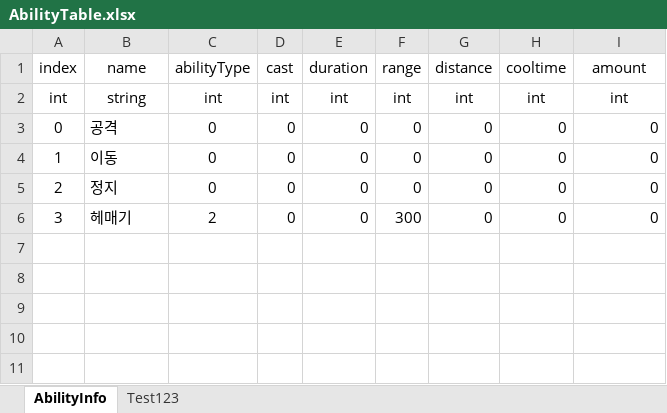
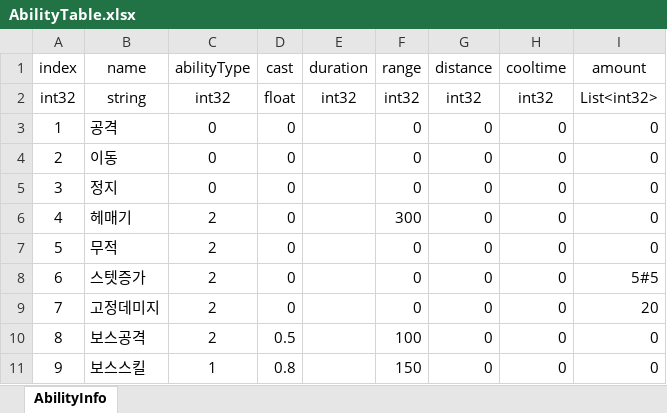
Before and after one commit to CK-Developers-Project/TheLordServer, an Excel workbook: TheLordServer/Tools/xlsxToCsvGen/xlsx/AbilityTable.xlsx, sheet AbilityInfo, drawn as a sheet; values as stored, in another font and other column widths than the file's, no borders; removed rows and columns are numbered as before the commit, all else as after; the diff names each change by its address in the sheet, - before the commit and + after, or states it on an @@ line.

```diff
--- a/TheLordServer/Tools/xlsxToCsvGen/xlsx/AbilityTable.xlsx (sheet AbilityInfo)
+++ b/TheLordServer/Tools/xlsxToCsvGen/xlsx/AbilityTable.xlsx (sheet AbilityInfo)
-sheet tab: Test123
-row 2: int | string | int | int | int | int | int | int | int
-row 3: 0 | 공격 | 0 | 0 | 0 | 0 | 0 | 0 | 0
+row 2: int32 | string | int32 | float | int32 | int32 | int32 | int32 | List<int32>
-B3 (name): 이동
+B3 (name): 공격
-E3:E5 (duration): 0
+E3:E5 (duration): (empty)
-B4 (name): 정지
+B4 (name): 이동
-B5 (name): 헤매기
+B5 (name): 정지
-C5 (abilityType): 2
+C5 (abilityType): 0
-F5 (range): 300
+F5 (range): 0
+row 6: 4 | 헤매기 | 2 | 0 |  | 300 | 0 | 0 | 0
+row 7: 5 | 무적 | 2 | 0 |  | 0 | 0 | 0 | 0
+row 8: 6 | 스텟증가 | 2 | 0 |  | 0 | 0 | 0 | 5#5
+row 9: 7 | 고정데미지 | 2 | 0 |  | 0 | 0 | 0 | 20
+row 10: 8 | 보스공격 | 2 | 0.5 |  | 100 | 0 | 0 | 0
+row 11: 9 | 보스스킬 | 1 | 0.8 |  | 150 | 0 | 0 | 0
```
Also changed, not shown: TheLordServer/Tools/xlsxToCsvGen/xlsx/BuildingTable.xlsx, 3 other files.
